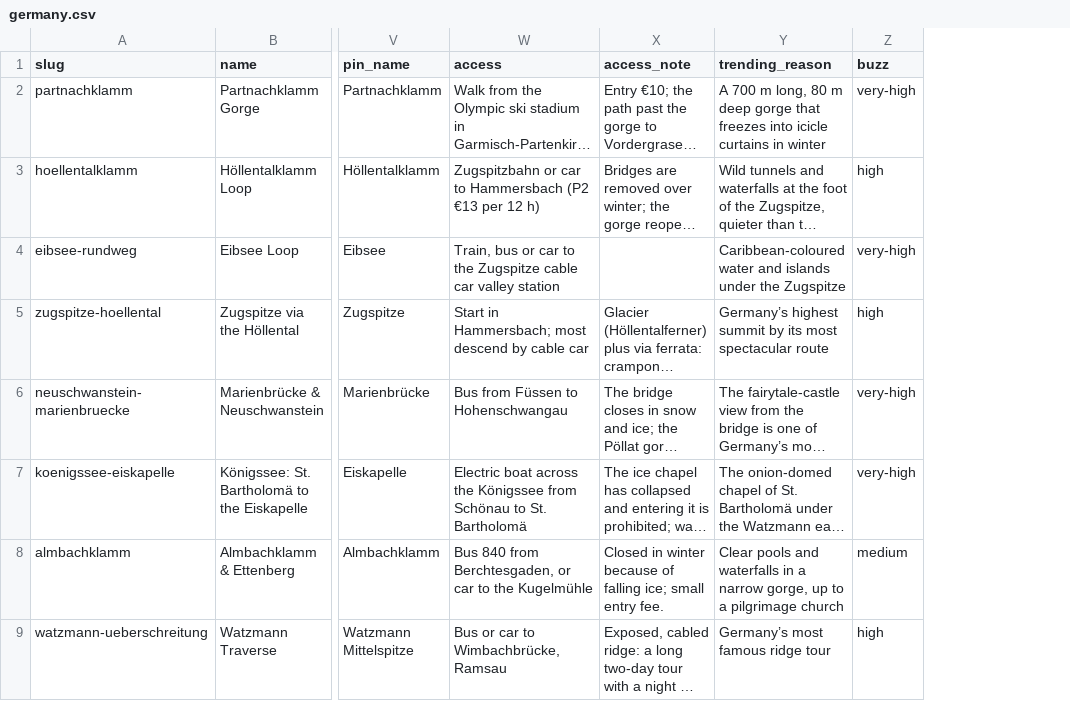
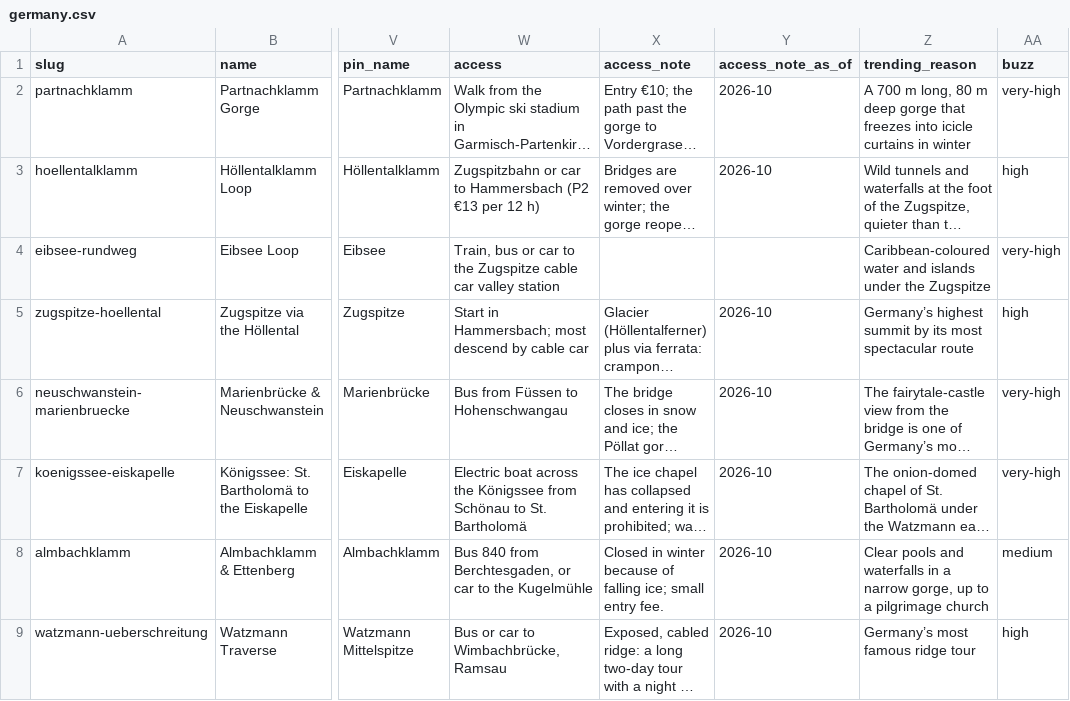
Before and after one commit to dommyrock/hike-trip, a CSV file: data/explore/germany.csv, drawn as a sheet; only a part is shown, gaps mark what is left out; long unchanged cells end in …; the diff names each change by its address in the sheet, - before the commit and + after, or states it on an @@ line.

```diff
--- a/data/explore/germany.csv
+++ b/data/explore/germany.csv
+column Y (access_note_as_of), rows 2-9: 2026-10 | 2026-10 |  | 2026-10 | 2026-10 | 2026-10 | 2026-10 | 2026-10
```
Also changed, not shown: data/explore/austria.csv, data/explore/dolomites.csv, 11 other files.
